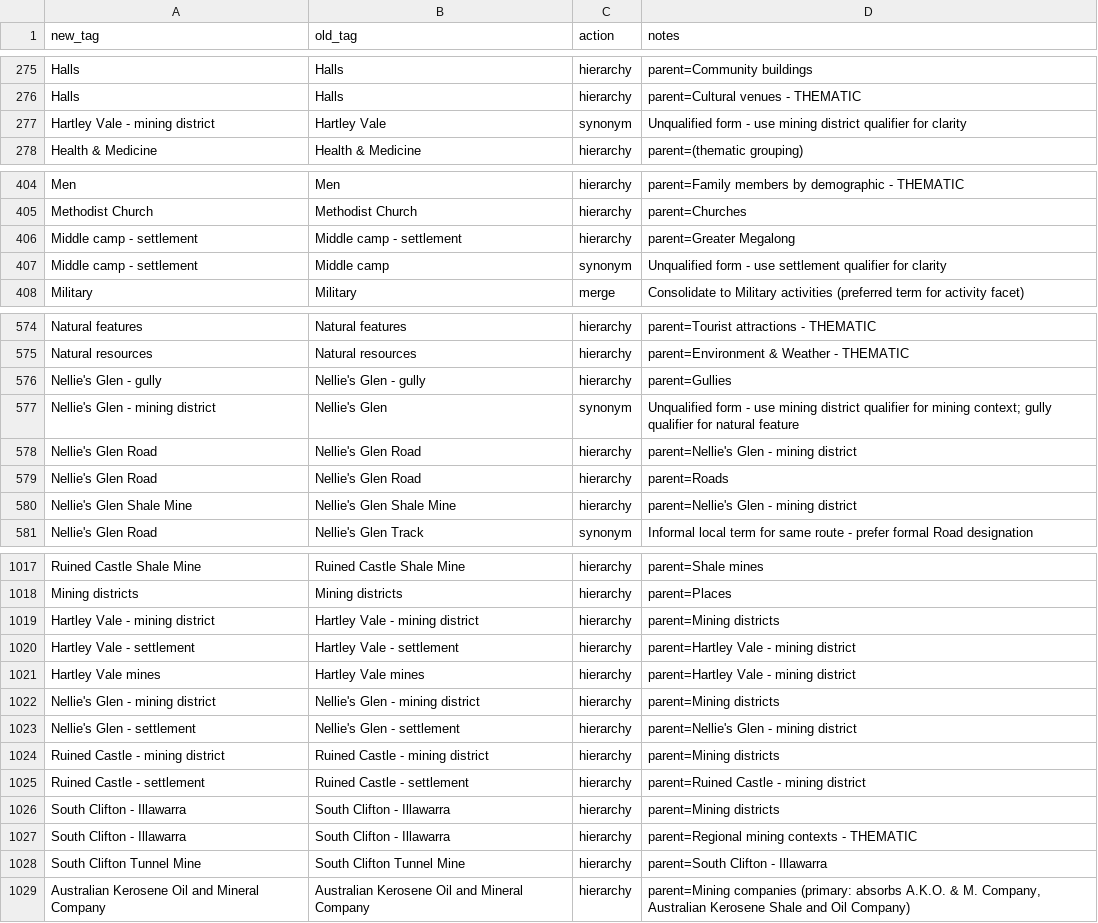
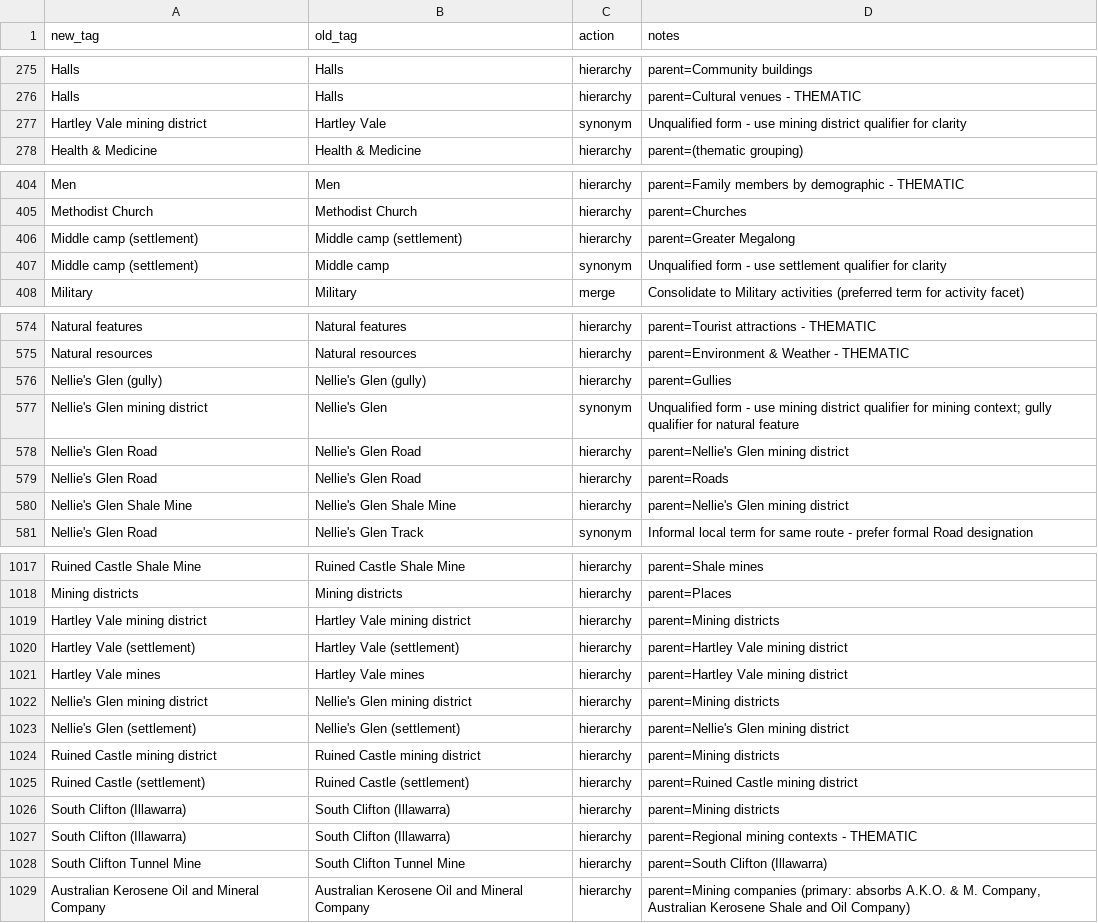
Before and after one commit to shale-heritage/blue-mountains, a CSV file: data/tag_map_consolidated.csv, drawn as a sheet; only a part is shown, gaps mark what is left out; the diff covers the shown part only.

```diff
--- a/data/tag_map_consolidated.csv
+++ b/data/tag_map_consolidated.csv
@@ -276,3 +276,3 @@ Halls,Halls,hierarchy,parent=Community buildings
 Halls,Halls,hierarchy,parent=Cultural venues - THEMATIC
-Hartley Vale - mining district,Hartley Vale,synonym,Unqualified form - use mining district qualifier for clarity
+Hartley Vale mining district,Hartley Vale,synonym,Unqualified form - use mining district qualifier for clarity
 Health & Medicine,Health & Medicine,hierarchy,parent=(thematic grouping)
@@ -405,4 +405,4 @@ Men,Men,hierarchy,parent=Family members by demographic - THEMATIC
 Methodist Church,Methodist Church,hierarchy,parent=Churches
-Middle camp - settlement,Middle camp - settlement,hierarchy,parent=Greater Megalong
-Middle camp - settlement,Middle camp,synonym,Unqualified form - use settlement qualifier for clarity
+Middle camp (settlement),Middle camp (settlement),hierarchy,parent=Greater Megalong
+Middle camp (settlement),Middle camp,synonym,Unqualified form - use settlement qualifier for clarity
 Military,Military,merge,"Consolidate to Military activities (preferred term for activity facet)"
@@ -575,7 +575,7 @@ Natural features,Natural features,hierarchy,parent=Tourist attractions - THEMATI
 Natural resources,Natural resources,hierarchy,parent=Environment & Weather - THEMATIC
-Nellie's Glen - gully,Nellie's Glen - gully,hierarchy,parent=Gullies
-Nellie's Glen - mining district,Nellie's Glen,synonym,Unqualified form - use mining district qualifier for mining context; gully qualifier for natural feature
-Nellie's Glen Road,Nellie's Glen Road,hierarchy,parent=Nellie's Glen - mining district
+Nellie's Glen (gully),Nellie's Glen (gully),hierarchy,parent=Gullies
+Nellie's Glen mining district,Nellie's Glen,synonym,Unqualified form - use mining district qualifier for mining context; gully qualifier for natural feature
+Nellie's Glen Road,Nellie's Glen Road,hierarchy,parent=Nellie's Glen mining district
 Nellie's Glen Road,Nellie's Glen Road,hierarchy,parent=Roads
-Nellie's Glen Shale Mine,Nellie's Glen Shale Mine,hierarchy,parent=Nellie's Glen - mining district
+Nellie's Glen Shale Mine,Nellie's Glen Shale Mine,hierarchy,parent=Nellie's Glen mining district
 Nellie's Glen Road,Nellie's Glen Track,synonym,Informal local term for same route - prefer formal Road designation
@@ -1018,12 +1018,12 @@ Ruined Castle Shale Mine,Ruined Castle Shale Mine,hierarchy,parent=Shale mines
 Mining districts,Mining districts,hierarchy,parent=Places
-Hartley Vale - mining district,Hartley Vale - mining district,hierarchy,parent=Mining districts
-Hartley Vale - settlement,Hartley Vale - settlement,hierarchy,parent=Hartley Vale - mining district
-Hartley Vale mines,Hartley Vale mines,hierarchy,parent=Hartley Vale - mining district
-Nellie's Glen - mining district,Nellie's Glen - mining district,hierarchy,parent=Mining districts
-Nellie's Glen - settlement,Nellie's Glen - settlement,hierarchy,parent=Nellie's Glen - mining district
-Ruined Castle - mining district,Ruined Castle - mining district,hierarchy,parent=Mining districts
-Ruined Castle - settlement,Ruined Castle - settlement,hierarchy,parent=Ruined Castle - mining district
-South Clifton - Illawarra,South Clifton - Illawarra,hierarchy,parent=Mining districts
-South Clifton - Illawarra,South Clifton - Illawarra,hierarchy,parent=Regional mining contexts - THEMATIC
-South Clifton Tunnel Mine,South Clifton Tunnel Mine,hierarchy,parent=South Clifton - Illawarra
+Hartley Vale mining district,Hartley Vale mining district,hierarchy,parent=Mining districts
+Hartley Vale (settlement),Hartley Vale (settlement),hierarchy,parent=Hartley Vale mining district
+Hartley Vale mines,Hartley Vale mines,hierarchy,parent=Hartley Vale mining district
+Nellie's Glen mining district,Nellie's Glen mining district,hierarchy,parent=Mining districts
+Nellie's Glen (settlement),Nellie's Glen (settlement),hierarchy,parent=Nellie's Glen mining district
+Ruined Castle mining district,Ruined Castle mining district,hierarchy,parent=Mining districts
+Ruined Castle (settlement),Ruined Castle (settlement),hierarchy,parent=Ruined Castle mining district
+South Clifton (Illawarra),South Clifton (Illawarra),hierarchy,parent=Mining districts
+South Clifton (Illawarra),South Clifton (Illawarra),hierarchy,parent=Regional mining contexts - THEMATIC
+South Clifton Tunnel Mine,South Clifton Tunnel Mine,hierarchy,parent=South Clifton (Illawarra)
 Australian Kerosene Oil and Mineral Company,Australian Kerosene Oil and Mineral Company,hierarchy,"parent=Mining companies (primary: absorbs A.K.O. & M. Company, Australian Kerosene Shale and Oil Company)"
```
Also changed, not shown: 3 edited cells elsewhere in this file, 23 other files.
